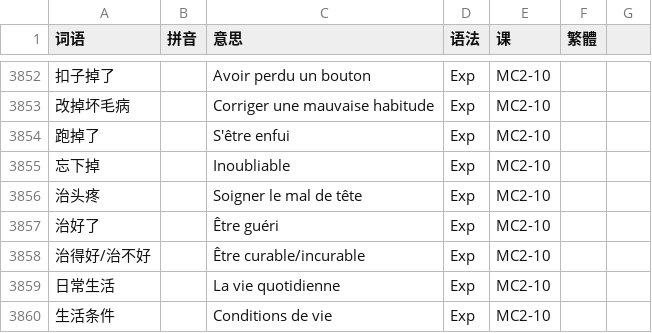
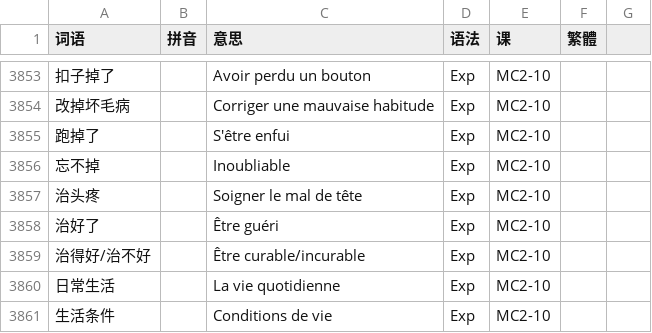
Before and after one commit to jdwebdev/solitaire, a TSV file: tsv/NZH - 当代中文 课本.tsv, drawn as a sheet; only a part is shown, gaps mark what is left out; addresses are those after the commit; the diff covers the shown part only; the diff names each change by its address in the sheet, - before the commit and + after, or states it on an @@ line.

```diff
--- a/tsv/NZH - 当代中文 课本.tsv
+++ b/tsv/NZH - 当代中文 课本.tsv
-A3856 (词语): 忘下掉
+A3856 (词语): 忘不掉
```
Also changed, not shown: 1 added row and 4 edited cells elsewhere in this file.
